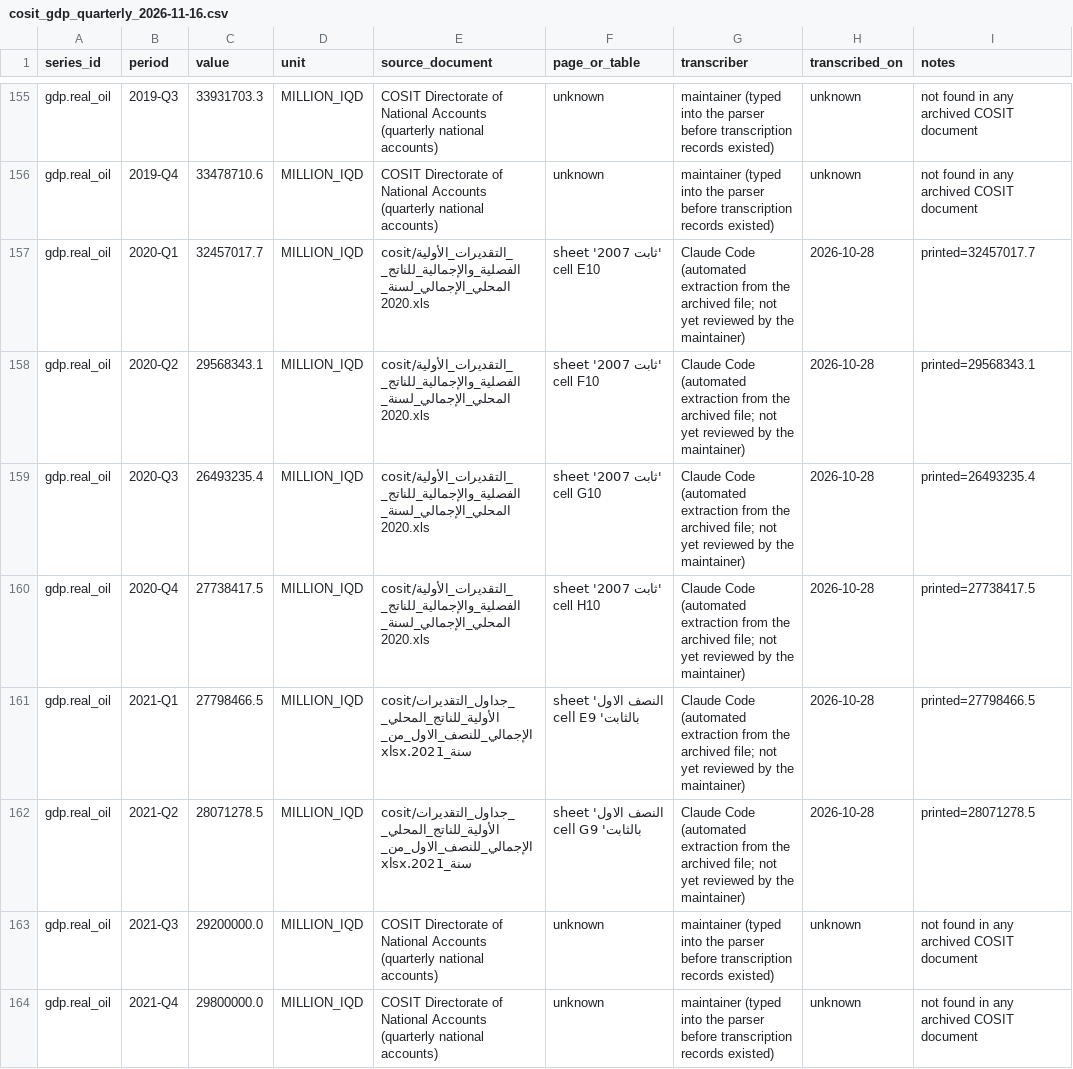
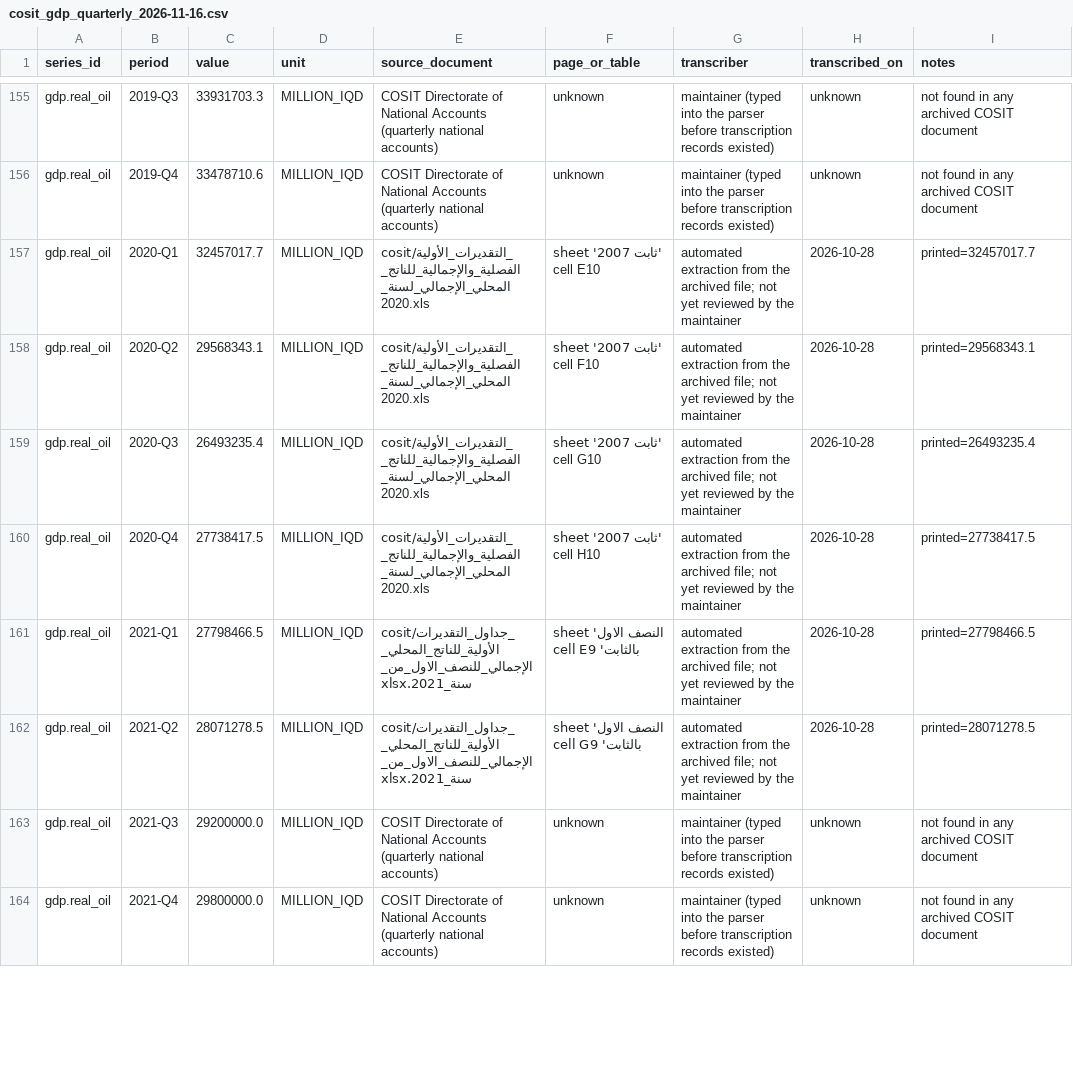
Before and after one commit to HusseinKh90/iraqdata, a CSV file: pipeline/raw/transcribed/cosit_gdp_quarterly_2026-11-16.csv, drawn as a sheet; only a part is shown, gaps mark what is left out; the diff covers the shown part only.

```diff
--- a/pipeline/raw/transcribed/cosit_gdp_quarterly_2026-11-16.csv
+++ b/pipeline/raw/transcribed/cosit_gdp_quarterly_2026-11-16.csv
@@ -156,8 +156,8 @@ gdp.real_oil,2019-Q3,33931703.3,MILLION_IQD,COSIT Directorate of National Accoun
 gdp.real_oil,2019-Q4,33478710.6,MILLION_IQD,COSIT Directorate of National Accounts (quarterly national accounts),unknown,maintainer (typed into the parser before transcription records existed),unknown,not found in any archived COSIT document
-gdp.real_oil,2020-Q1,32457017.7,MILLION_IQD,cosit/التقديرات_الأولية_الفصلية_والإجمالية_للناتج_المحلي_الإجمالي_لسنة_2020.xls,sheet 'ثابت 2007' cell E10,Claude Code (automated extraction from the archived file; not yet reviewed by the maintainer),2026-10-28,printed=32457017.7
-gdp.real_oil,2020-Q2,29568343.1,MILLION_IQD,cosit/التقديرات_الأولية_الفصلية_والإجمالية_للناتج_المحلي_الإجمالي_لسنة_2020.xls,sheet 'ثابت 2007' cell F10,Claude Code (automated extraction from the archived file; not yet reviewed by the maintainer),2026-10-28,printed=29568343.1
-gdp.real_oil,2020-Q3,26493235.4,MILLION_IQD,cosit/التقديرات_الأولية_الفصلية_والإجمالية_للناتج_المحلي_الإجمالي_لسنة_2020.xls,sheet 'ثابت 2007' cell G10,Claude Code (automated extraction from the archived file; not yet reviewed by the maintainer),2026-10-28,printed=26493235.4
-gdp.real_oil,2020-Q4,27738417.5,MILLION_IQD,cosit/التقديرات_الأولية_الفصلية_والإجمالية_للناتج_المحلي_الإجمالي_لسنة_2020.xls,sheet 'ثابت 2007' cell H10,Claude Code (automated extraction from the archived file; not yet reviewed by the maintainer),2026-10-28,printed=27738417.5
-gdp.real_oil,2021-Q1,27798466.5,MILLION_IQD,cosit/جداول_التقديرات_الأولية_للناتج_المحلي_الإجمالي_للنصف_الاول_من_سنة_2021.xlsx,sheet 'النصف الاول بالثابت' cell E9,Claude Code (automated extraction from the archived file; not yet reviewed by the maintainer),2026-10-28,printed=27798466.5
-gdp.real_oil,2021-Q2,28071278.5,MILLION_IQD,cosit/جداول_التقديرات_الأولية_للناتج_المحلي_الإجمالي_للنصف_الاول_من_سنة_2021.xlsx,sheet 'النصف الاول بالثابت' cell G9,Claude Code (automated extraction from the archived file; not yet reviewed by the maintainer),2026-10-28,printed=28071278.5
+gdp.real_oil,2020-Q1,32457017.7,MILLION_IQD,cosit/التقديرات_الأولية_الفصلية_والإجمالية_للناتج_المحلي_الإجمالي_لسنة_2020.xls,sheet 'ثابت 2007' cell E10,automated extraction from the archived file; not yet reviewed by the maintainer,2026-10-28,printed=32457017.7
+gdp.real_oil,2020-Q2,29568343.1,MILLION_IQD,cosit/التقديرات_الأولية_الفصلية_والإجمالية_للناتج_المحلي_الإجمالي_لسنة_2020.xls,sheet 'ثابت 2007' cell F10,automated extraction from the archived file; not yet reviewed by the maintainer,2026-10-28,printed=29568343.1
+gdp.real_oil,2020-Q3,26493235.4,MILLION_IQD,cosit/التقديرات_الأولية_الفصلية_والإجمالية_للناتج_المحلي_الإجمالي_لسنة_2020.xls,sheet 'ثابت 2007' cell G10,automated extraction from the archived file; not yet reviewed by the maintainer,2026-10-28,printed=26493235.4
+gdp.real_oil,2020-Q4,27738417.5,MILLION_IQD,cosit/التقديرات_الأولية_الفصلية_والإجمالية_للناتج_المحلي_الإجمالي_لسنة_2020.xls,sheet 'ثابت 2007' cell H10,automated extraction from the archived file; not yet reviewed by the maintainer,2026-10-28,printed=27738417.5
+gdp.real_oil,2021-Q1,27798466.5,MILLION_IQD,cosit/جداول_التقديرات_الأولية_للناتج_المحلي_الإجمالي_للنصف_الاول_من_سنة_2021.xlsx,sheet 'النصف الاول بالثابت' cell E9,automated extraction from the archived file; not yet reviewed by the maintainer,2026-10-28,printed=27798466.5
+gdp.real_oil,2021-Q2,28071278.5,MILLION_IQD,cosit/جداول_التقديرات_الأولية_للناتج_المحلي_الإجمالي_للنصف_الاول_من_سنة_2021.xlsx,sheet 'النصف الاول بالثابت' cell G9,automated extraction from the archived file; not yet reviewed by the maintainer,2026-10-28,printed=28071278.5
 gdp.real_oil,2021-Q3,29200000.0,MILLION_IQD,COSIT Directorate of National Accounts (quarterly national accounts),unknown,maintainer (typed into the parser before transcription records existed),unknown,not found in any archived COSIT document
```
Also changed, not shown: 3 added rows, 3 removed rows and 86 edited cells elsewhere in this file, 8 other files.
